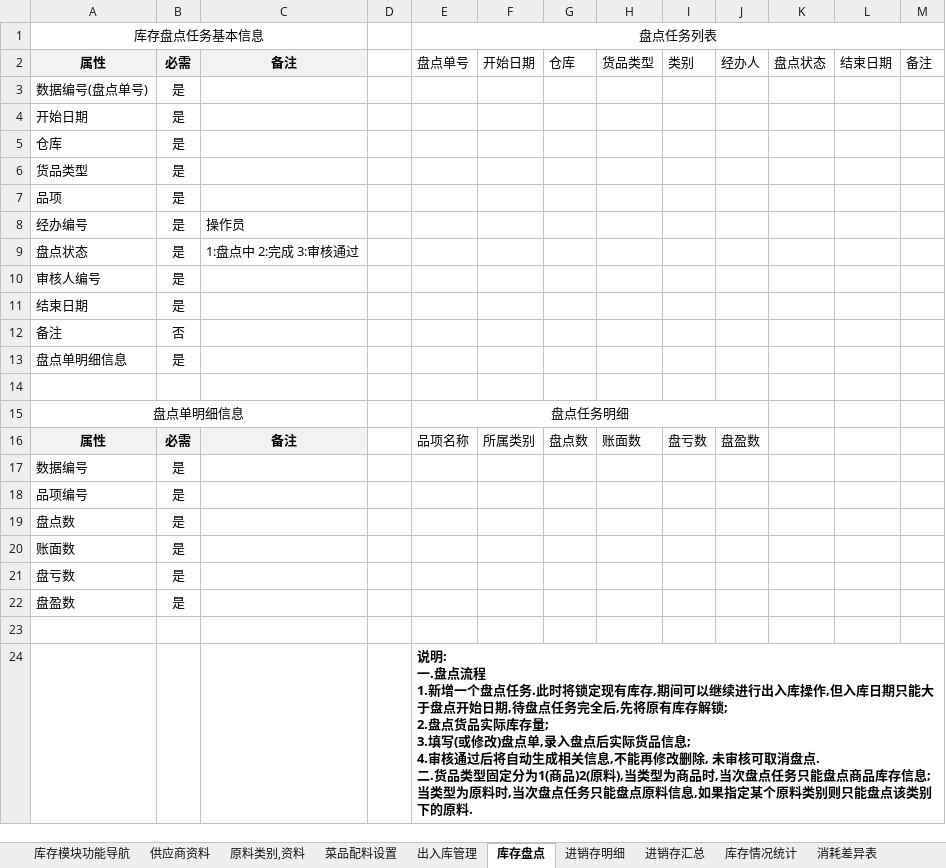
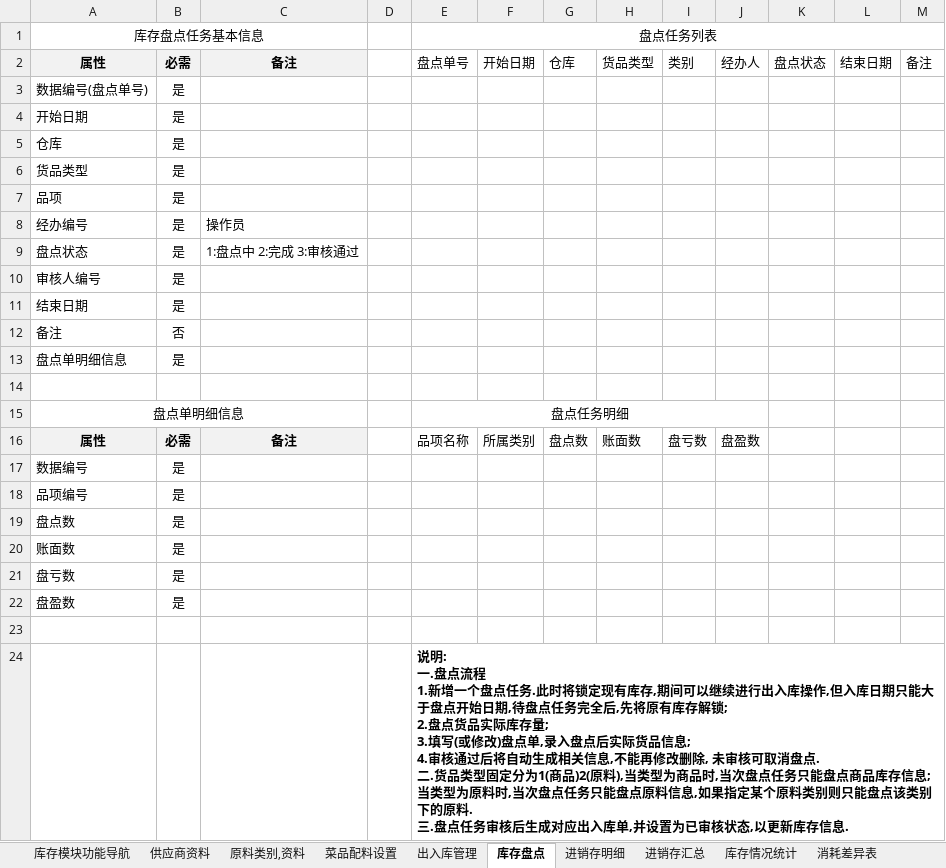
Before and after one commit to runt18/wireless-order-solution, an Excel workbook: doc/Digi-e大会员中心需求/Digi-e大会员中心-新库存需求.xlsx, sheet 库存盘点, drawn as a sheet; values as stored, in another font and other column widths than the file's, no borders; ↵ is a line break in a cell; the diff names each change by its address in the sheet, - before the commit and + after, or states it on an @@ line.

```diff
--- a/doc/Digi-e大会员中心需求/Digi-e大会员中心-新库存需求.xlsx (sheet 库存盘点)
+++ b/doc/Digi-e大会员中心需求/Digi-e大会员中心-新库存需求.xlsx (sheet 库存盘点)
-E24: …的原料.
+E24: …的原料. ↵ 三.盘点任务审核后生成对应出入库单,并设置为已审核状态,以更新库存信息.
```
Also changed, not shown: sheet 出入库管理.
